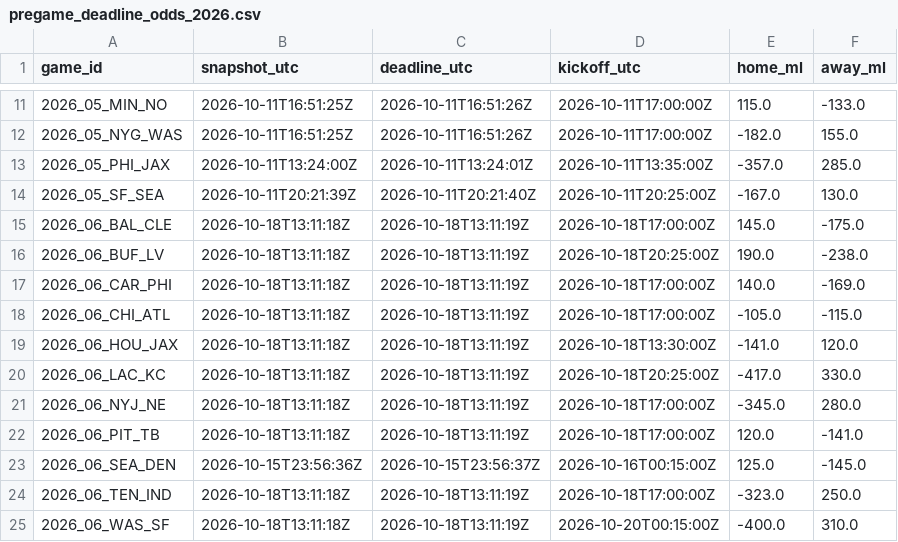
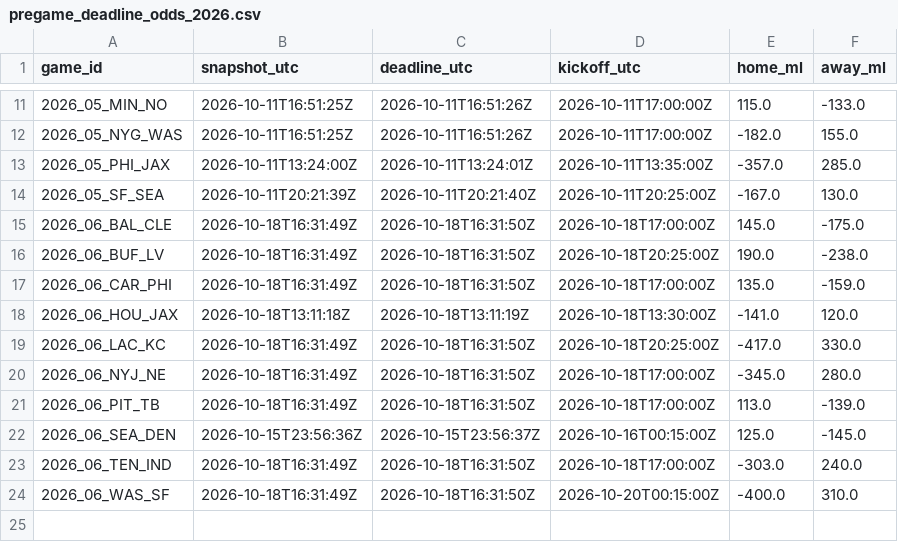
Before and after one commit to stiff25/NFL-Model, a CSV file: data/pregame_deadline_odds_2026.csv, drawn as a sheet; only a part is shown, gaps mark what is left out.

```diff
--- a/data/pregame_deadline_odds_2026.csv
+++ b/data/pregame_deadline_odds_2026.csv
@@ -14,12 +14,11 @@ game_id,snapshot_utc,deadline_utc,kickoff_utc,home_ml,away_ml
 2026_05_SF_SEA,2026-10-11T20:21:39Z,2026-10-11T20:21:40Z,2026-10-11T20:25:00Z,-167.0,130.0
-2026_06_BAL_CLE,2026-10-18T13:11:18Z,2026-10-18T13:11:19Z,2026-10-18T17:00:00Z,145.0,-175.0
-2026_06_BUF_LV,2026-10-18T13:11:18Z,2026-10-18T13:11:19Z,2026-10-18T20:25:00Z,190.0,-238.0
-2026_06_CAR_PHI,2026-10-18T13:11:18Z,2026-10-18T13:11:19Z,2026-10-18T17:00:00Z,140.0,-169.0
-2026_06_CHI_ATL,2026-10-18T13:11:18Z,2026-10-18T13:11:19Z,2026-10-18T17:00:00Z,-105.0,-115.0
+2026_06_BAL_CLE,2026-10-18T16:31:49Z,2026-10-18T16:31:50Z,2026-10-18T17:00:00Z,145.0,-175.0
+2026_06_BUF_LV,2026-10-18T16:31:49Z,2026-10-18T16:31:50Z,2026-10-18T20:25:00Z,190.0,-238.0
+2026_06_CAR_PHI,2026-10-18T16:31:49Z,2026-10-18T16:31:50Z,2026-10-18T17:00:00Z,135.0,-159.0
 2026_06_HOU_JAX,2026-10-18T13:11:18Z,2026-10-18T13:11:19Z,2026-10-18T13:30:00Z,-141.0,120.0
-2026_06_LAC_KC,2026-10-18T13:11:18Z,2026-10-18T13:11:19Z,2026-10-18T20:25:00Z,-417.0,330.0
-2026_06_NYJ_NE,2026-10-18T13:11:18Z,2026-10-18T13:11:19Z,2026-10-18T17:00:00Z,-345.0,280.0
-2026_06_PIT_TB,2026-10-18T13:11:18Z,2026-10-18T13:11:19Z,2026-10-18T17:00:00Z,120.0,-141.0
+2026_06_LAC_KC,2026-10-18T16:31:49Z,2026-10-18T16:31:50Z,2026-10-18T20:25:00Z,-417.0,330.0
+2026_06_NYJ_NE,2026-10-18T16:31:49Z,2026-10-18T16:31:50Z,2026-10-18T17:00:00Z,-345.0,280.0
+2026_06_PIT_TB,2026-10-18T16:31:49Z,2026-10-18T16:31:50Z,2026-10-18T17:00:00Z,113.0,-139.0
 2026_06_SEA_DEN,2026-10-15T23:56:36Z,2026-10-15T23:56:37Z,2026-10-16T00:15:00Z,125.0,-145.0
-2026_06_TEN_IND,2026-10-18T13:11:18Z,2026-10-18T13:11:19Z,2026-10-18T17:00:00Z,-323.0,250.0
-2026_06_WAS_SF,2026-10-18T13:11:18Z,2026-10-18T13:11:19Z,2026-10-20T00:15:00Z,-400.0,310.0
+2026_06_TEN_IND,2026-10-18T16:31:49Z,2026-10-18T16:31:50Z,2026-10-18T17:00:00Z,-303.0,240.0
+2026_06_WAS_SF,2026-10-18T16:31:49Z,2026-10-18T16:31:50Z,2026-10-20T00:15:00Z,-400.0,310.0
```
Also changed, not shown: 6 other files.
